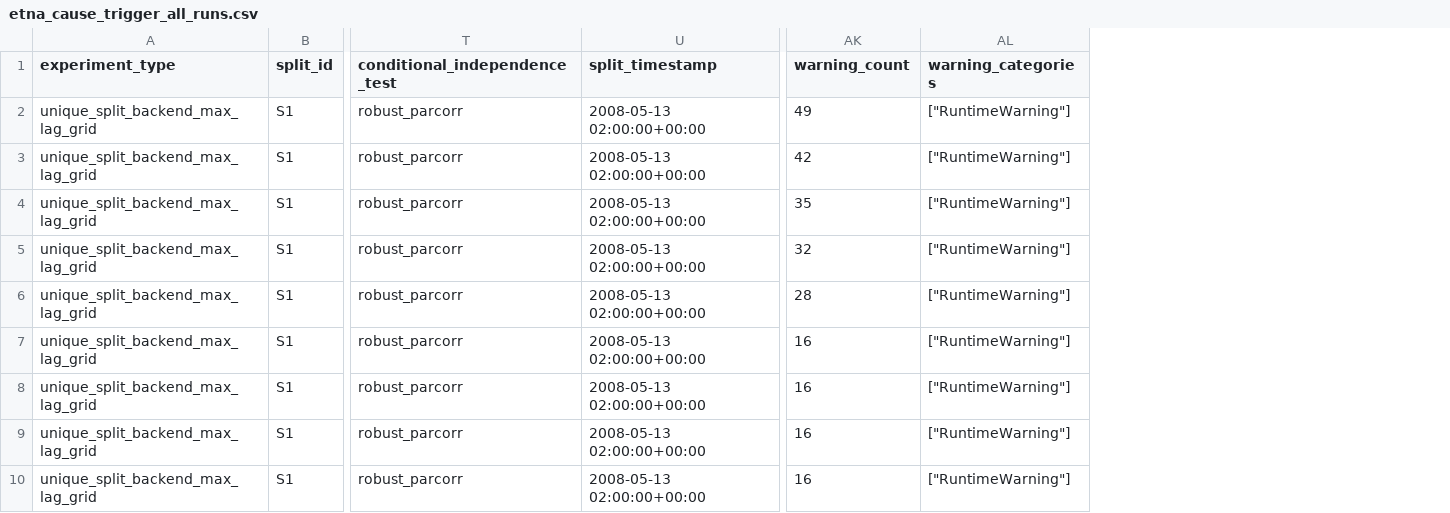
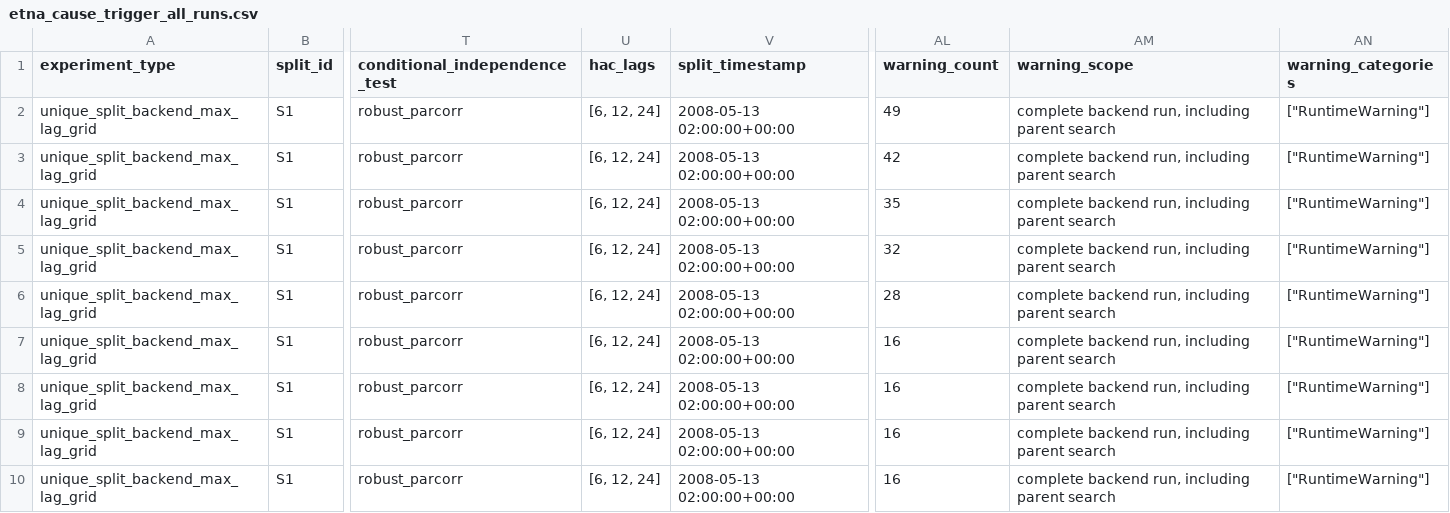
Before and after one commit to alectois/Distinguishing-Causes-and-Triggers-in-Volcanic-and-Seismic-Processes, a CSV file: results/etna_cause_trigger_all_runs.csv, drawn as a sheet; only a part is shown, gaps mark what is left out; the diff names each change by its address in the sheet, - before the commit and + after, or states it on an @@ line.

```diff
--- a/results/etna_cause_trigger_all_runs.csv
+++ b/results/etna_cause_trigger_all_runs.csv
+column U (hac_lags), rows 2-10: all [6, 12, 24]
+column AM (warning_scope), rows 2-10: all complete backend run, including parent search
```
Also changed, not shown: data/whakaari/whakaari_dataset.csv, results/etna_cause_trigger_summary.csv, 33 other files.
